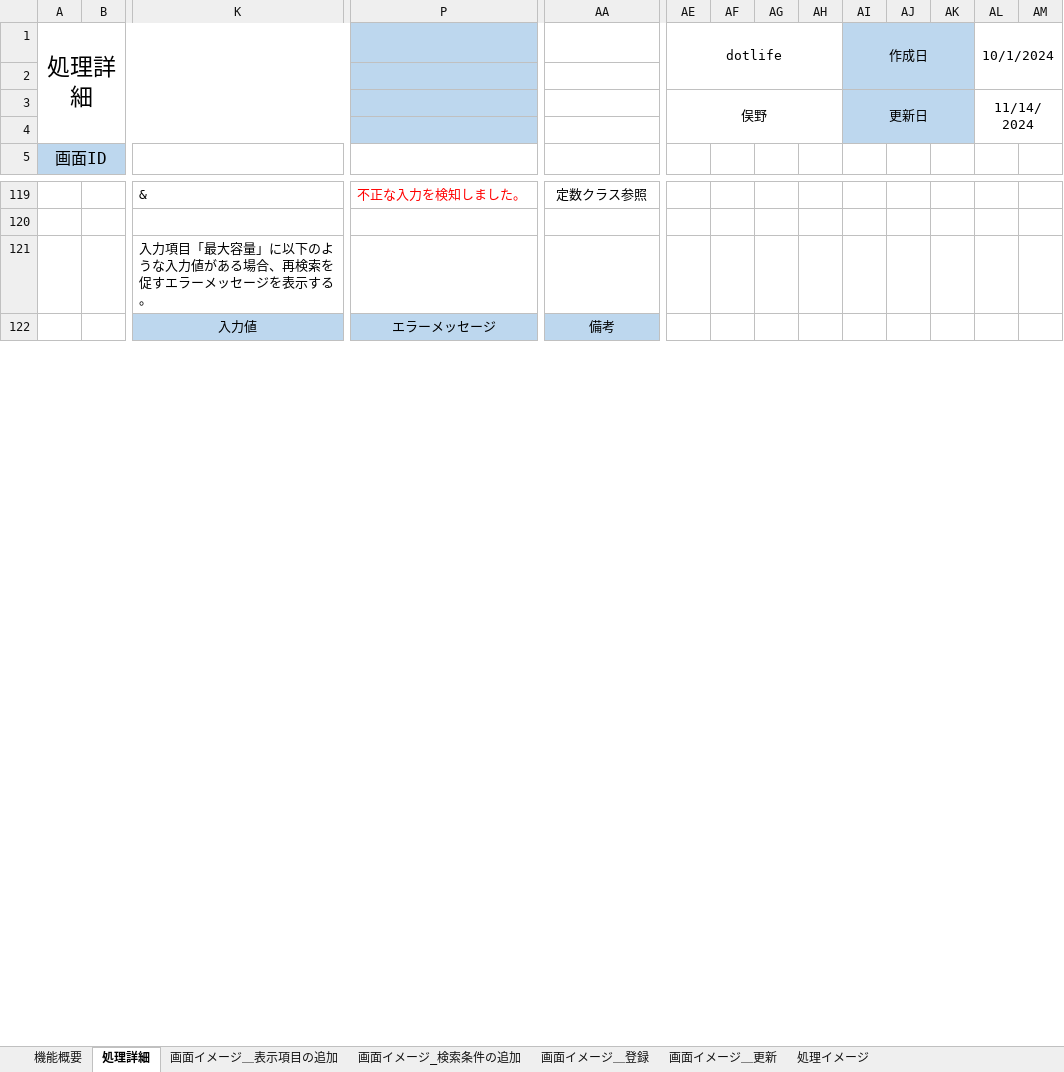
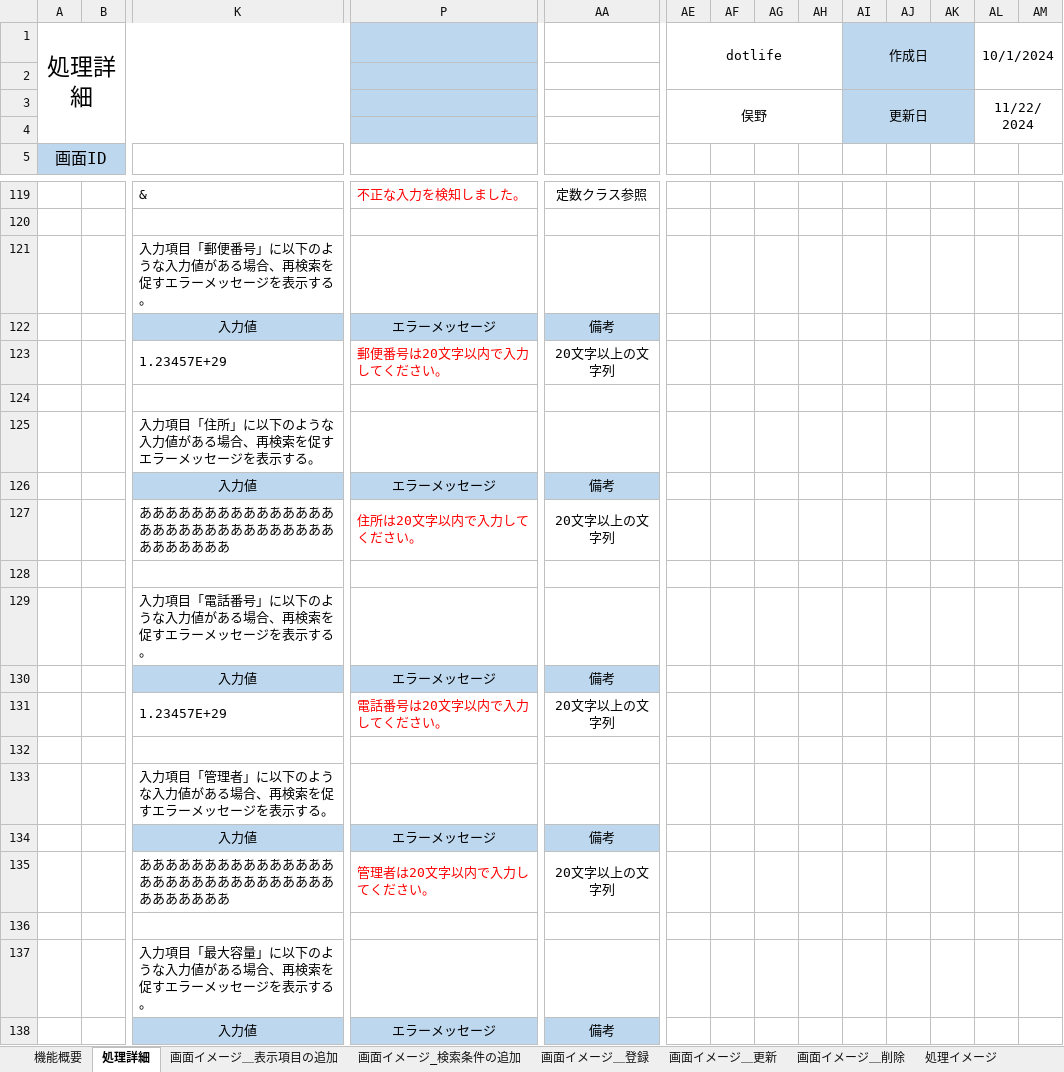
Before and after one commit to HarukaMatano/digital-ojt-development-cause-DroneInventorySystem, an Excel workbook: docs/詳細設計書/●詳細設計書_在庫センター情報画面.xlsx, sheet 処理詳細, drawn as a sheet; only a part is shown, gaps mark what is left out; values as stored, in another font and other column widths than the file's, no borders; rows hold the shown columns only; the diff covers the shown part only; the diff names each change by its address in the sheet, - before the commit and + after, or states it on an @@ line.

Commit message:
エラーメッセージ追加

```diff
--- a/docs/詳細設計書/●詳細設計書_在庫センター情報画面.xlsx (sheet 処理詳細)
+++ b/docs/詳細設計書/●詳細設計書_在庫センター情報画面.xlsx (sheet 処理詳細)
+sheet tab: 画面イメージ＿削除
-AL3: 11/14/2024
+AL3: 11/22/2024
+row 121:  |  | 入力項目「郵便番号」に以下のような入力値がある場合、再検索を促すエラーメッセージを表示する。
+row 122:  |  | 入力値 | エラーメッセージ | 備考
+row 123:  |  | 1.23457E+29 | 郵便番号は20文字以内で入力してください。 | 20文字以上の文字列
+row 124: (empty)
+row 125:  |  | 入力項目「住所」に以下のような入力値がある場合、再検索を促すエラーメッセージを表示する。
+row 126:  |  | 入力値 | エラーメッセージ | 備考
+row 127:  |  | あああああああああああああああああああああああああああああああああああああ | 住所は20文字以内で入力してください。 | 20文字以上の文字列
+row 128: (empty)
+row 129:  |  | 入力項目「電話番号」に以下のような入力値がある場合、再検索を促すエラーメッセージを表示する。
+row 130:  |  | 入力値 | エラーメッセージ | 備考
+row 131:  |  | 1.23457E+29 | 電話番号は20文字以内で入力してください。 | 20文字以上の文字列
+row 132: (empty)
+row 133:  |  | 入力項目「管理者」に以下のような入力値がある場合、再検索を促すエラーメッセージを表示する。
+row 134:  |  | 入力値 | エラーメッセージ | 備考
+row 135:  |  | あああああああああああああああああああああああああああああああああああああ | 管理者は20文字以内で入力してください。 | 20文字以上の文字列
+row 136: (empty)
```
Also changed, not shown: 34 added rows elsewhere in this sheet, docs/【DIGITAL OJT】WBS.xlsx.
